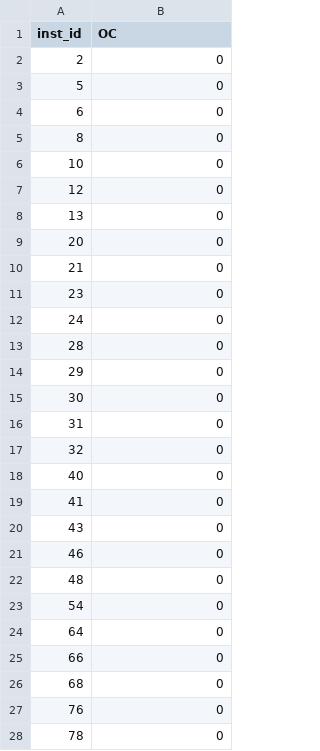
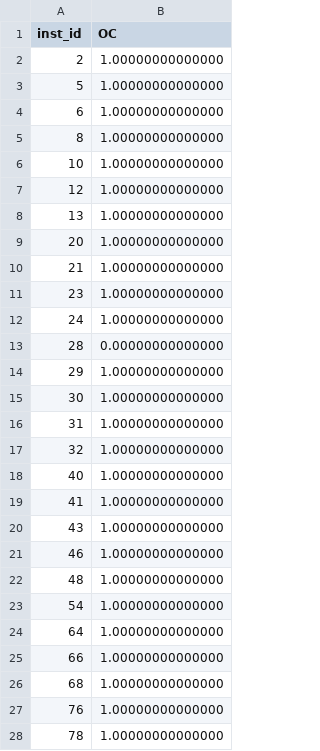
Before and after one commit to dlsdndia/MLDL, a CSV file: 개인프로젝트2/submission_sample.csv, drawn as a sheet; only a part is shown; the diff covers the shown part only.

Commit message:
개인프로젝트2

```diff
--- a/개인프로젝트2/submission_sample.csv
+++ b/개인프로젝트2/submission_sample.csv
@@ -1,28 +1,28 @@
 inst_id,OC
-2,0
-5,0
-6,0
-8,0
-10,0
-12,0
-13,0
-20,0
-21,0
-23,0
-24,0
-28,0
-29,0
-30,0
-31,0
-32,0
-40,0
-41,0
-43,0
-46,0
-48,0
-54,0
-64,0
-66,0
-68,0
-76,0
-78,0
+2,1.00000000000000
+5,1.00000000000000
+6,1.00000000000000
+8,1.00000000000000
+10,1.00000000000000
+12,1.00000000000000
+13,1.00000000000000
+20,1.00000000000000
+21,1.00000000000000
+23,1.00000000000000
+24,1.00000000000000
+28,0.00000000000000
+29,1.00000000000000
+30,1.00000000000000
+31,1.00000000000000
+32,1.00000000000000
+40,1.00000000000000
+41,1.00000000000000
+43,1.00000000000000
+46,1.00000000000000
+48,1.00000000000000
+54,1.00000000000000
+64,1.00000000000000
+66,1.00000000000000
+68,1.00000000000000
+76,1.00000000000000
+78,1.00000000000000
```
Also changed, not shown: 100 edited cells elsewhere in this file, 4 other files.
